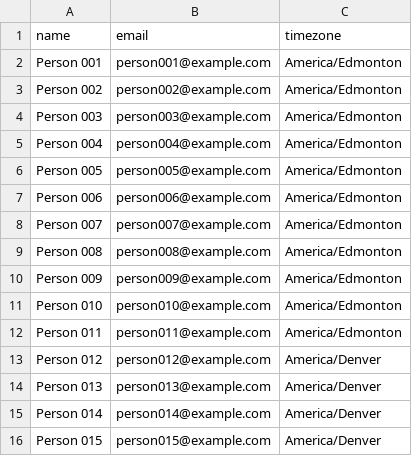
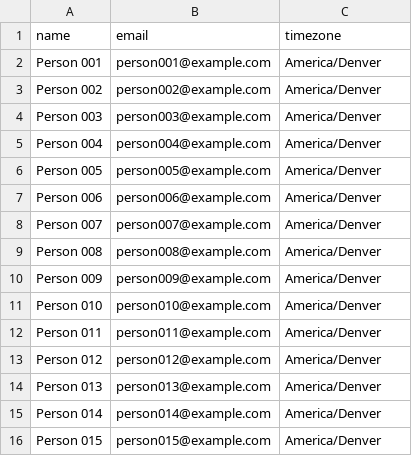
Before and after one commit to genidma/timezone-scheduler-tool, a CSV file: sample-individuals-local-majority.csv, drawn as a sheet; only a part is shown.

Commit message:
data reorg based on req

```diff
--- a/sample-individuals-local-majority.csv
+++ b/sample-individuals-local-majority.csv
@@ -1,13 +1,13 @@
 name,email,timezone
-Person 001,person001@example.com,America/Edmonton
-Person 002,person002@example.com,America/Edmonton
-Person 003,person003@example.com,America/Edmonton
-Person 004,person004@example.com,America/Edmonton
-Person 005,person005@example.com,America/Edmonton
-Person 006,person006@example.com,America/Edmonton
-Person 007,person007@example.com,America/Edmonton
-Person 008,person008@example.com,America/Edmonton
-Person 009,person009@example.com,America/Edmonton
-Person 010,person010@example.com,America/Edmonton
-Person 011,person011@example.com,America/Edmonton
+Person 001,person001@example.com,America/Denver
+Person 002,person002@example.com,America/Denver
+Person 003,person003@example.com,America/Denver
+Person 004,person004@example.com,America/Denver
+Person 005,person005@example.com,America/Denver
+Person 006,person006@example.com,America/Denver
+Person 007,person007@example.com,America/Denver
+Person 008,person008@example.com,America/Denver
+Person 009,person009@example.com,America/Denver
+Person 010,person010@example.com,America/Denver
+Person 011,person011@example.com,America/Denver
 Person 012,person012@example.com,America/Denver
```
Also changed, not shown: sample-audience-local-majority.csv, sample-audience-upload.csv, 3 other files.
